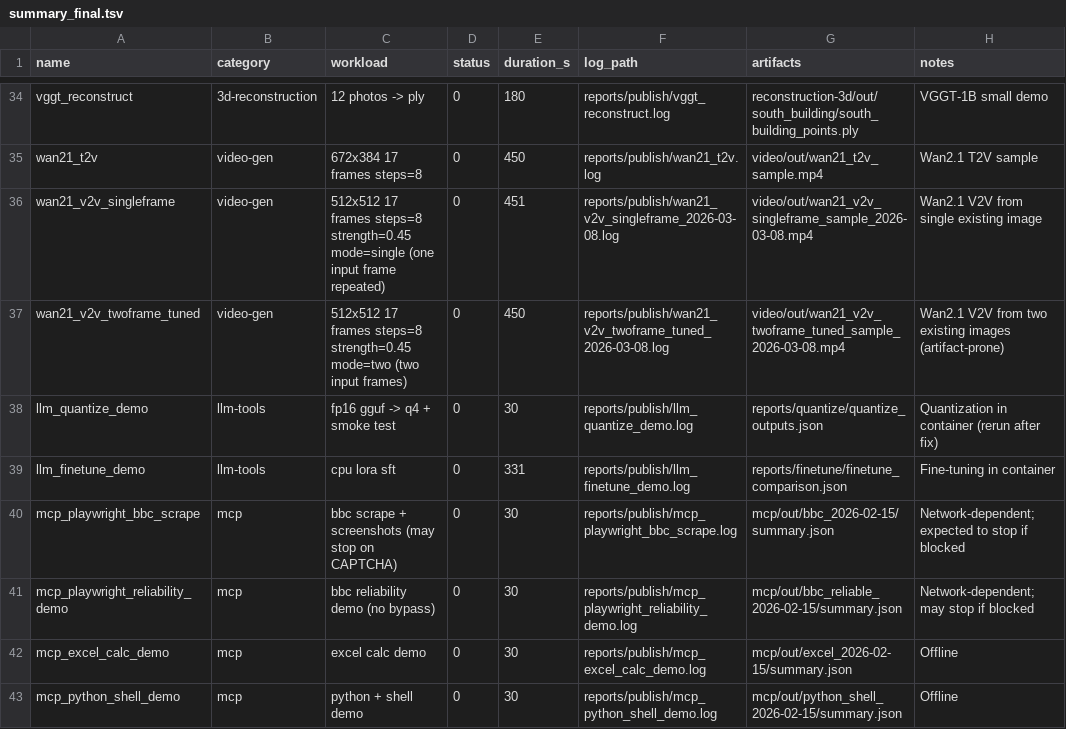
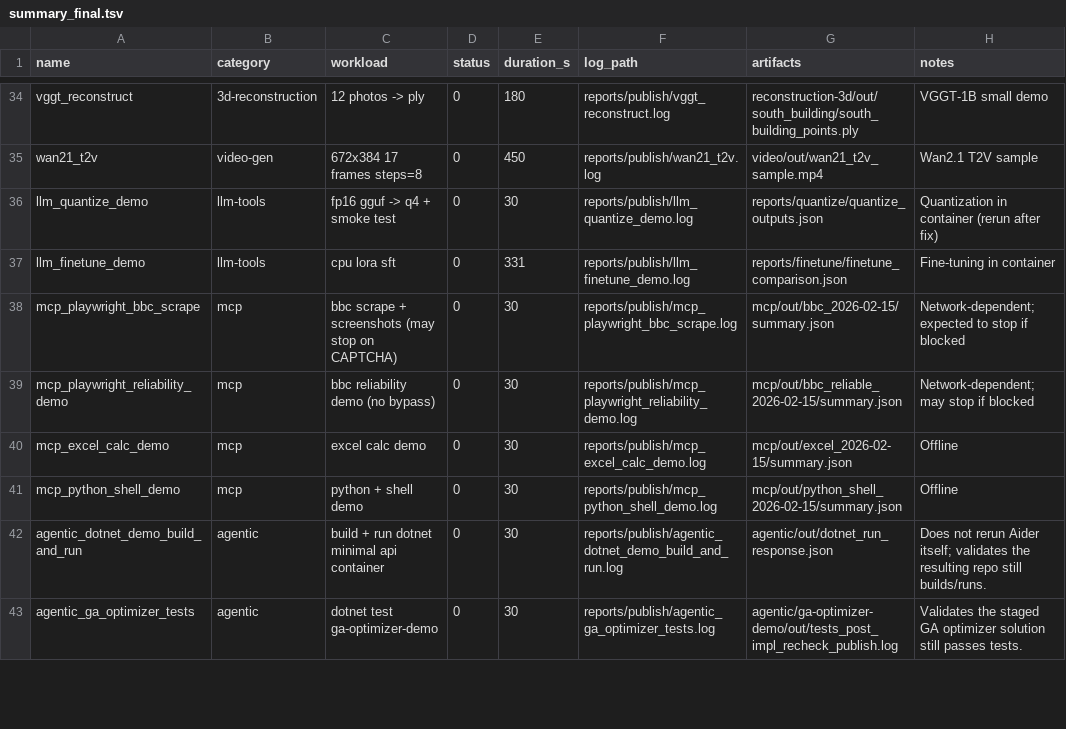
Before and after one commit to krzyszsz/strix-halo-inference, a TSV file: reports/publish/summary_final.tsv, drawn as a sheet; only a part is shown, gaps mark what is left out; the shorter side is filled out with more unchanged rows; the diff names each change by its address in the sheet, - before the commit and + after, or states it on an @@ line.

Commit message:
Removing unsuccessful image 2 video runs from the repo.

```diff
--- a/reports/publish/summary_final.tsv
+++ b/reports/publish/summary_final.tsv
-row 36: wan21_v2v_singleframe | video-gen | 512x512 17 frames steps=8 strength=0.45 mode=single (one input frame repeated) | 0 | 451 | reports/publish/wan21_v2v_singleframe_2026-03-08.log | video/out/wan21_v2v_singleframe_sample_2026-03-08.mp4 | Wan2.1 V2V from single existing image
-row 37: wan21_v2v_twoframe_tuned | video-gen | 512x512 17 frames steps=8 strength=0.45 mode=two (two input frames) | 0 | 450 | reports/publish/wan21_v2v_twoframe_tuned_2026-03-08.log | video/out/wan21_v2v_twoframe_tuned_sample_2026-03-08.mp4 | Wan2.1 V2V from two existing images (artifact-prone)
```
Also changed, not shown: 21 other files.
